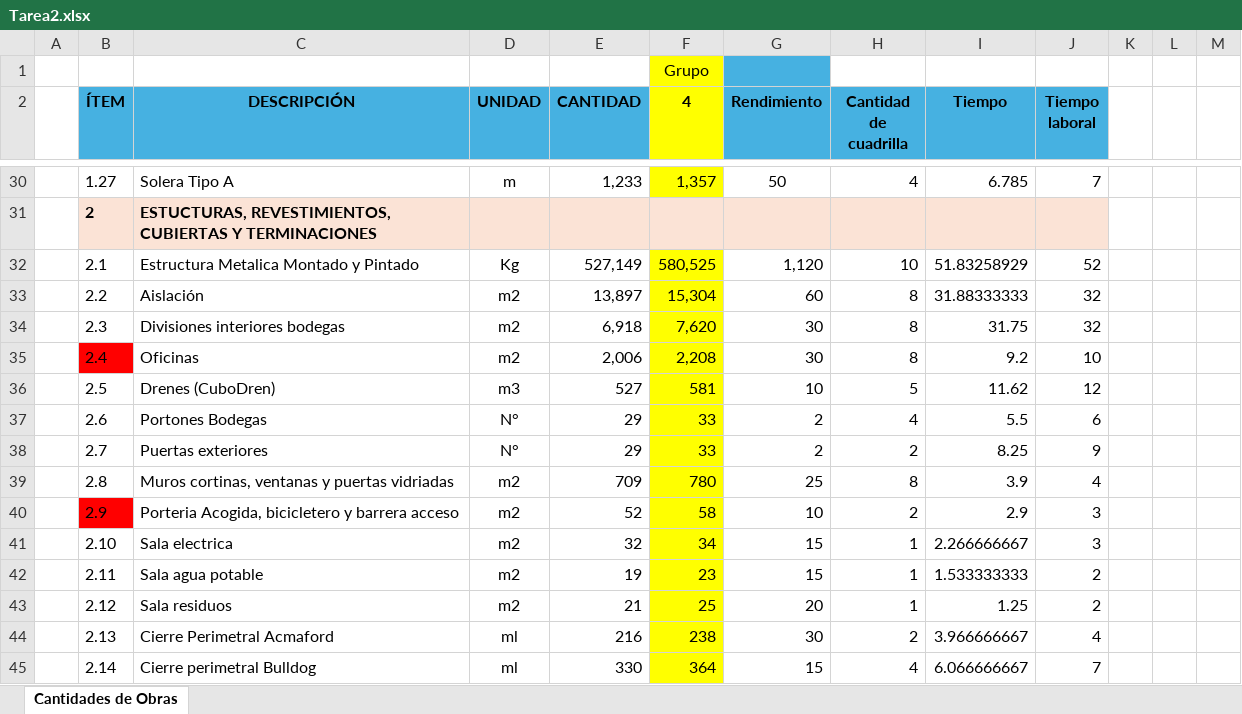
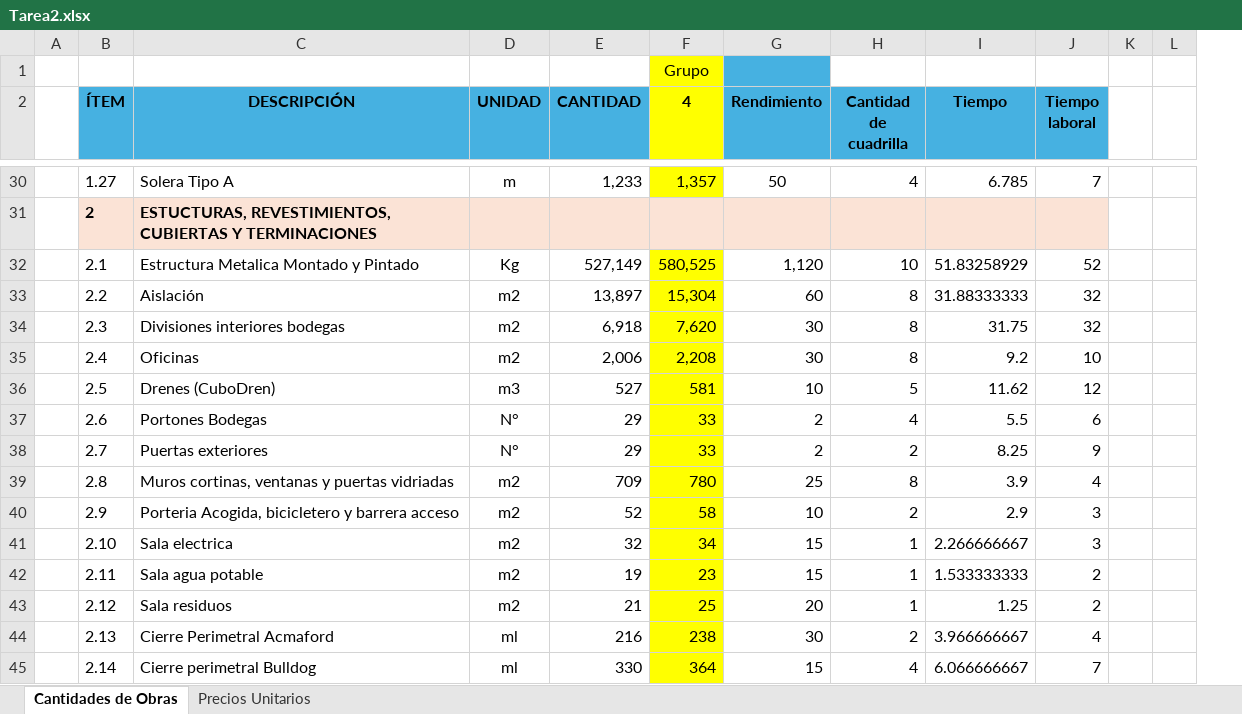
Before and after one commit to berckanala/T2_MTC, an Excel workbook: Tarea2.xlsx, sheet Cantidades de Obras, drawn as a sheet; only a part is shown, gaps mark what is left out; values as stored, in another font and other column widths than the file's, no borders; removed rows and columns are numbered as before the commit, all else as after; the diff covers the shown part only; the diff names each change by its address in the sheet, - before the commit and + after, or states it on an @@ line.

```diff
--- a/Tarea2.xlsx (sheet Cantidades de Obras)
+++ b/Tarea2.xlsx (sheet Cantidades de Obras)
+sheet tab: Precios Unitarios
+column K, empty
-column L, empty
-column M, empty
-B35 fill: #FF0000
+B35 fill: none
-B40 fill: #FF0000
+B40 fill: none
```
Also changed, not shown: 5 removed rows and 4 edited cells elsewhere in this sheet.
